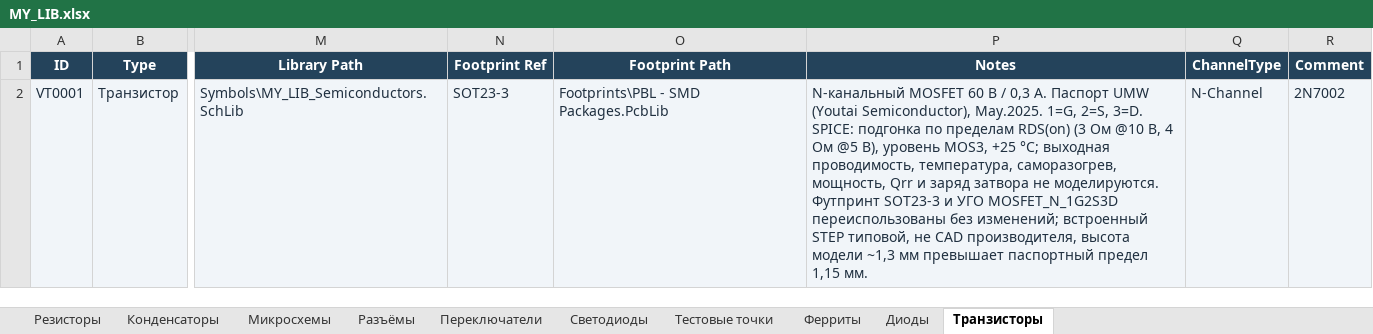
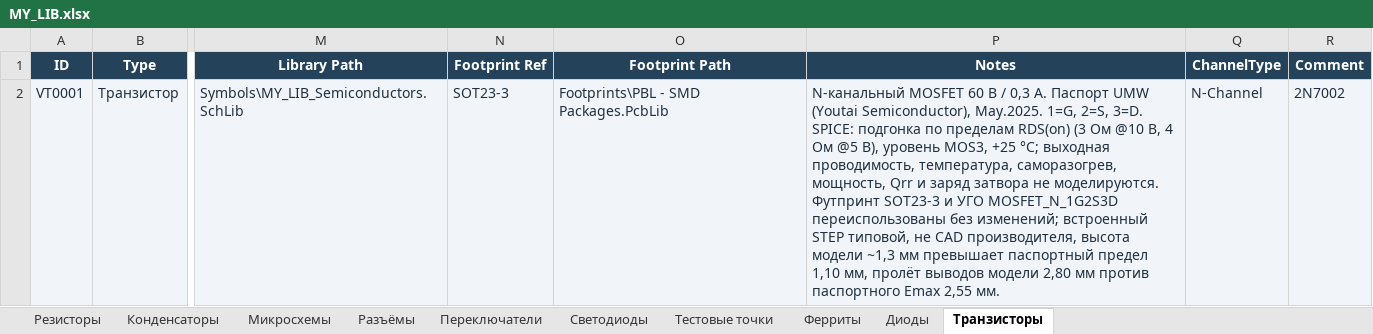
Before and after one commit to nomatin/ESKD-altium-libraries, an Excel workbook: MY_LIB.xlsx, sheet Транзисторы, drawn as a sheet; only a part is shown, gaps mark what is left out; values as stored, in another font and other column widths than the file's, no borders; table styles not drawn; the diff names each change by its address in the sheet, - before the commit and + after, or states it on an @@ line.

Commit message:
Verify 2N7002 natively in MixedSim and correct package height note

```diff
--- a/MY_LIB.xlsx (sheet Транзисторы)
+++ b/MY_LIB.xlsx (sheet Транзисторы)
-P2 (Notes): …паспортный предел 1,15 мм.
+P2 (Notes): …паспортный предел 1,10 мм, пролёт выводов модели 2,80 мм против паспортного Emax 2,55 мм.
```
Also changed, not shown: 1 other file.
